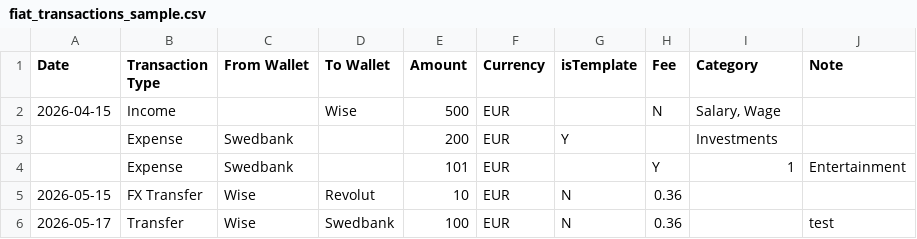
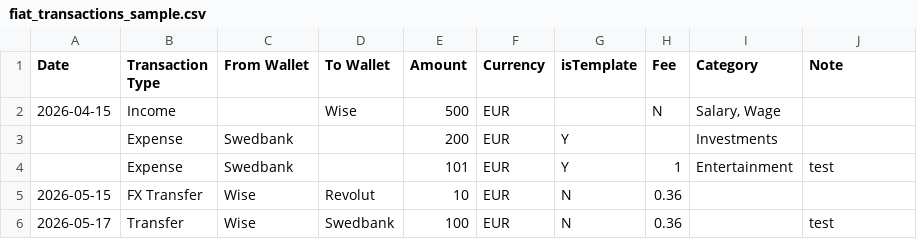
Before and after one commit to fmahmoudifar/Wallet-Front, a CSV file: app/static/sample/fiat_transactions_sample.csv, drawn as a sheet.

Commit message:
update template

```diff
--- a/app/static/sample/fiat_transactions_sample.csv
+++ b/app/static/sample/fiat_transactions_sample.csv
@@ -3,3 +3,3 @@ Date,Transaction Type,From Wallet,To Wallet,Amount,Currency,isTemplate,Fee,Categ
 ,Expense,Swedbank,,200,EUR,Y,,Investments,
-,Expense,Swedbank,,101,EUR,,Y,1,Entertainment,
+,Expense,Swedbank,,101,EUR,Y,1,Entertainment,test
 2026-05-15,FX Transfer,Wise,Revolut,10,EUR,N,0.36,,
```
